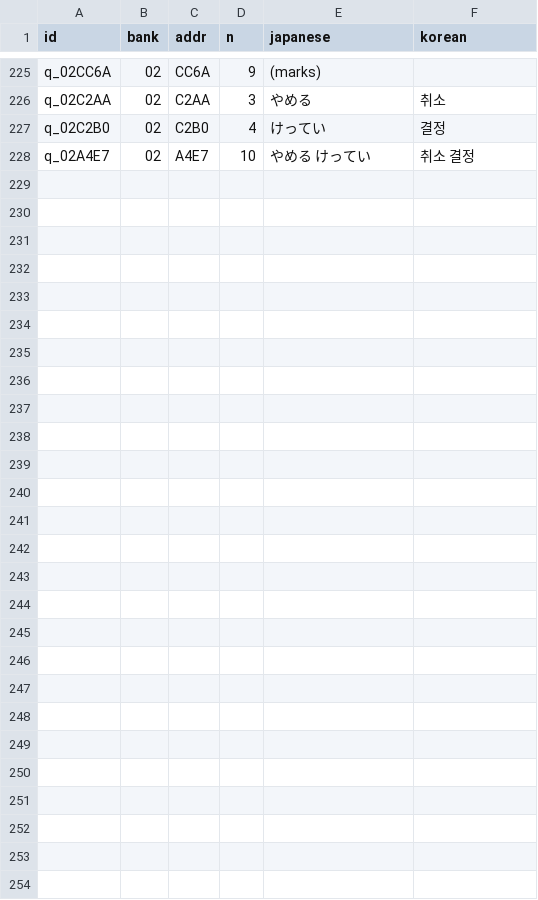
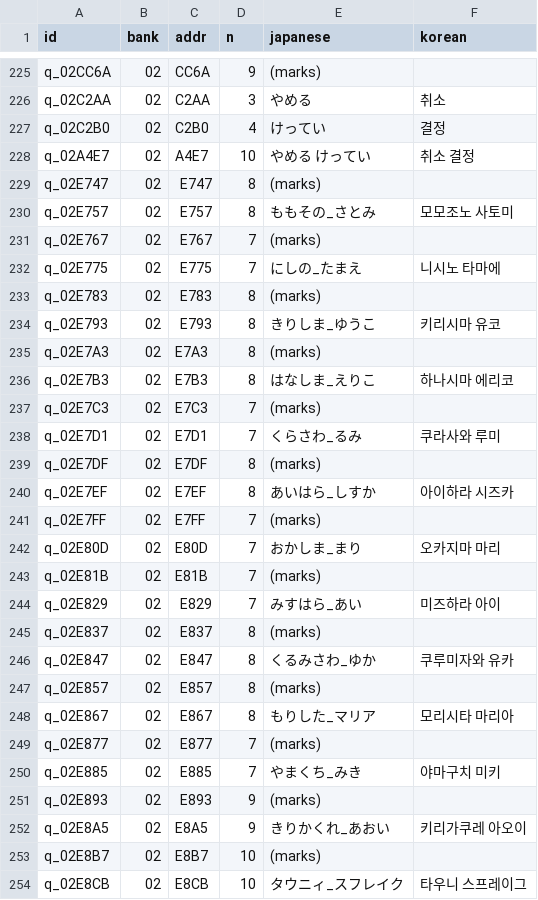
Before and after one commit to stPark-dev/Kunio_Baseball_Korean, a CSV file: translations/rows8.csv, drawn as a sheet; only a part is shown, gaps mark what is left out; the diff names each change by its address in the sheet, - before the commit and + after, or states it on an @@ line.

```diff
--- a/translations/rows8.csv
+++ b/translations/rows8.csv
+row 229: q_02E747 | 02 | E747 | 8 | (marks)
+row 230: q_02E757 | 02 | E757 | 8 | ももその_さとみ | 모모조노 사토미
+row 231: q_02E767 | 02 | E767 | 7 | (marks)
+row 232: q_02E775 | 02 | E775 | 7 | にしの_たまえ | 니시노 타마에
+row 233: q_02E783 | 02 | E783 | 8 | (marks)
+row 234: q_02E793 | 02 | E793 | 8 | きりしま_ゆうこ | 키리시마 유코
+row 235: q_02E7A3 | 02 | E7A3 | 8 | (marks)
+row 236: q_02E7B3 | 02 | E7B3 | 8 | はなしま_えりこ | 하나시마 에리코
+row 237: q_02E7C3 | 02 | E7C3 | 7 | (marks)
+row 238: q_02E7D1 | 02 | E7D1 | 7 | くらさわ_るみ | 쿠라사와 루미
+row 239: q_02E7DF | 02 | E7DF | 8 | (marks)
+row 240: q_02E7EF | 02 | E7EF | 8 | あいはら_しすか | 아이하라 시즈카
+row 241: q_02E7FF | 02 | E7FF | 7 | (marks)
+row 242: q_02E80D | 02 | E80D | 7 | おかしま_まり | 오카지마 마리
+row 243: q_02E81B | 02 | E81B | 7 | (marks)
+row 244: q_02E829 | 02 | E829 | 7 | みすはら_あい | 미즈하라 아이
+row 245: q_02E837 | 02 | E837 | 8 | (marks)
+row 246: q_02E847 | 02 | E847 | 8 | くるみさわ_ゆか | 쿠루미자와 유카
+row 247: q_02E857 | 02 | E857 | 8 | (marks)
+row 248: q_02E867 | 02 | E867 | 8 | もりした_マリア | 모리시타 마리아
+row 249: q_02E877 | 02 | E877 | 7 | (marks)
+row 250: q_02E885 | 02 | E885 | 7 | やまくち_みき | 야마구치 미키
+row 251: q_02E893 | 02 | E893 | 9 | (marks)
+row 252: q_02E8A5 | 02 | E8A5 | 9 | きりかくれ_あおい | 키리가쿠레 아오이
+row 253: q_02E8B7 | 02 | E8B7 | 10 | (marks)
+row 254: q_02E8CB | 02 | E8CB | 10 | タウニィ_スフレイク | 타우니 스프레이그
```
Also changed, not shown: 3 other files.
